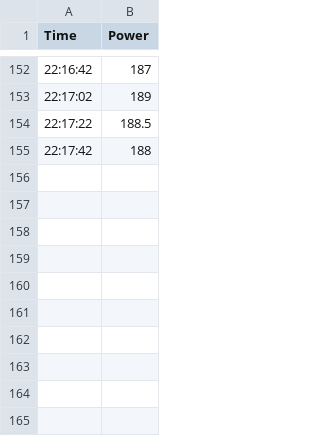
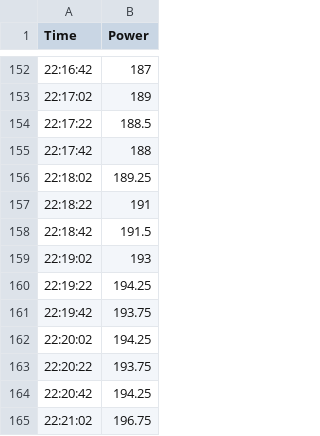
Before and after one commit to FHildwein/tasmota-plotter, a CSV file: data/t1-desk.csv, drawn as a sheet; only a part is shown, gaps mark what is left out; the diff names each change by its address in the sheet, - before the commit and + after, or states it on an @@ line.

```diff
--- a/data/t1-desk.csv
+++ b/data/t1-desk.csv
+row 156: 22:18:02 | 189.25
+row 157: 22:18:22 | 191
+row 158: 22:18:42 | 191.5
+row 159: 22:19:02 | 193
+row 160: 22:19:22 | 194.25
+row 161: 22:19:42 | 193.75
+row 162: 22:20:02 | 194.25
+row 163: 22:20:22 | 193.75
+row 164: 22:20:42 | 194.25
+row 165: 22:21:02 | 196.75
```
Also changed, not shown: data/t2-kitchen.csv, data/t3-room.csv, 1 other file.
